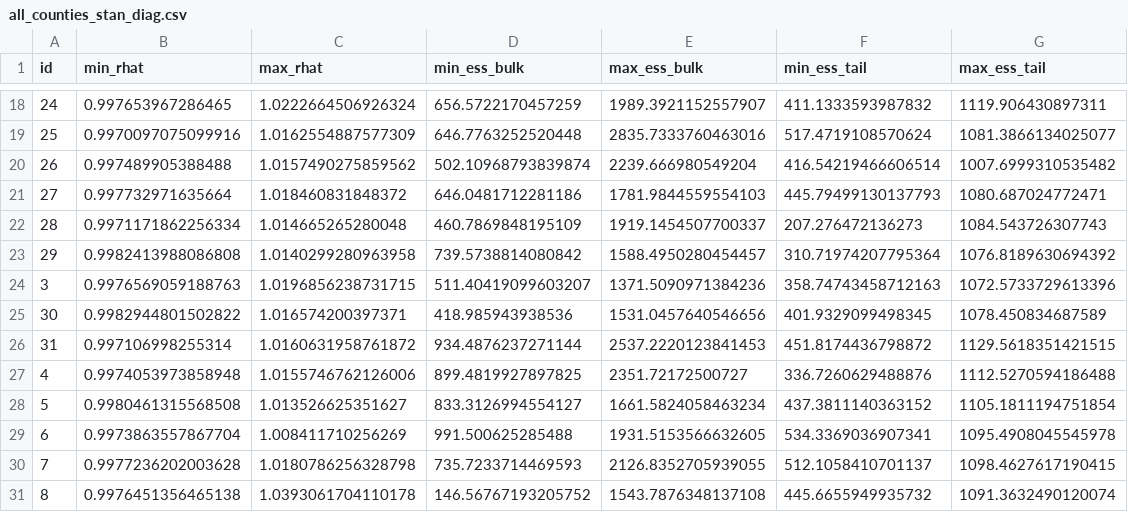
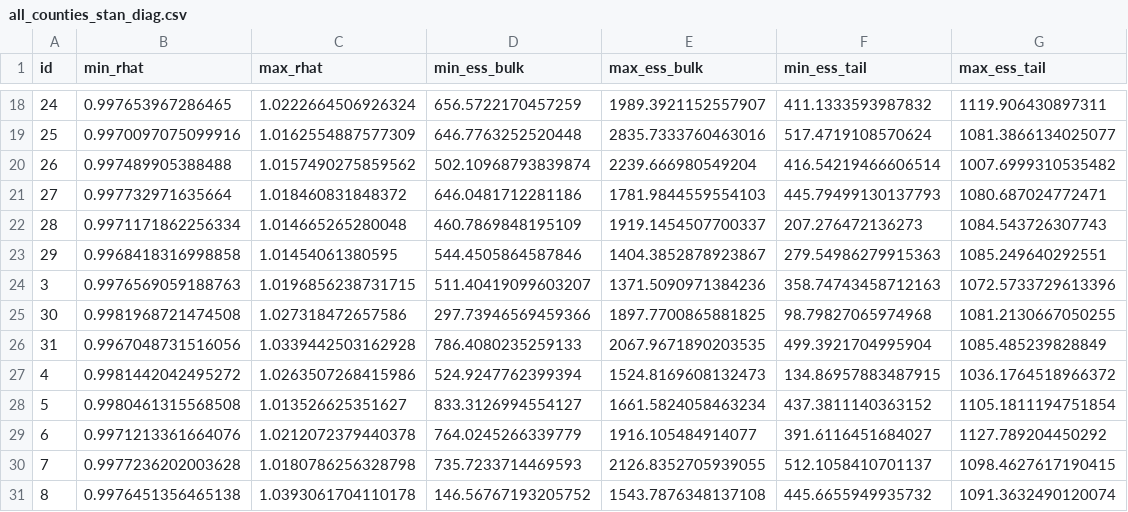
Before and after one commit to igoldsteinh/CA_wastewater_rt, a CSV file: results/all_counties_stan_diag.csv, drawn as a sheet; only a part is shown, gaps mark what is left out.

```diff
--- a/results/all_counties_stan_diag.csv
+++ b/results/all_counties_stan_diag.csv
@@ -22,9 +22,9 @@ id,min_rhat,max_rhat,min_ess_bulk,max_ess_bulk,min_ess_tail,max_ess_tail
 28,0.9971171862256334,1.014665265280048,460.7869848195109,1919.1454507700337,207.276472136273,1084.543726307743
-29,0.9982413988086808,1.0140299280963958,739.5738814080842,1588.4950280454457,310.71974207795364,1076.8189630694392
+29,0.9968418316998858,1.01454061380595,544.4505864587846,1404.3852878923867,279.54986279915363,1085.249640292551
 3,0.9976569059188763,1.0196856238731715,511.40419099603207,1371.5090971384236,358.74743458712163,1072.5733729613396
-30,0.9982944801502822,1.016574200397371,418.985943938536,1531.0457640546656,401.9329099498345,1078.450834687589
-31,0.997106998255314,1.0160631958761872,934.4876237271144,2537.2220123841453,451.8174436798872,1129.5618351421515
-4,0.9974053973858948,1.0155746762126006,899.4819927897825,2351.72172500727,336.7260629488876,1112.5270594186488
+30,0.9981968721474508,1.027318472657586,297.73946569459366,1897.7700865881825,98.79827065974968,1081.2130667050255
+31,0.9967048731516056,1.0339442503162928,786.4080235259133,2067.9671890203535,499.3921704995904,1085.485239828849
+4,0.9981442042495272,1.0263507268415986,524.9247762399394,1524.8169608132473,134.86957883487915,1036.1764518966372
 5,0.9980461315568508,1.013526625351627,833.3126994554127,1661.5824058463234,437.3811140363152,1105.1811194751854
-6,0.9973863557867704,1.008411710256269,991.500625285488,1931.5153566632605,534.3369036907341,1095.4908045545978
+6,0.9971213361664076,1.0212072379440378,764.0245266339779,1916.105484914077,391.6116451684027,1127.789204450292
 7,0.9977236202003628,1.0180786256328798,735.7233714469593,2126.8352705939055,512.1058410701137,1098.4627617190415
```
Also changed, not shown: data/county_init_conds.csv, results/cdph_rt_quantiles.csv, 2 other files.
